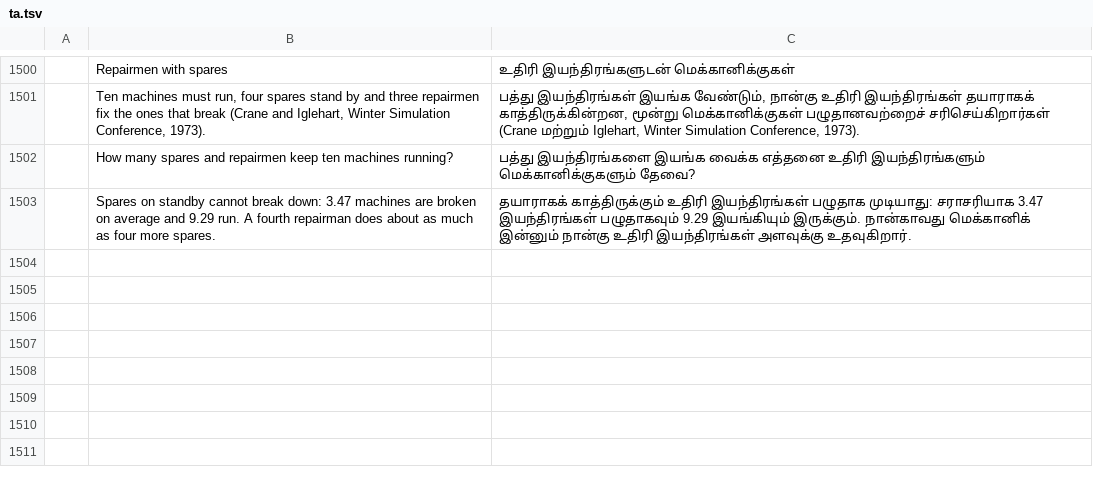
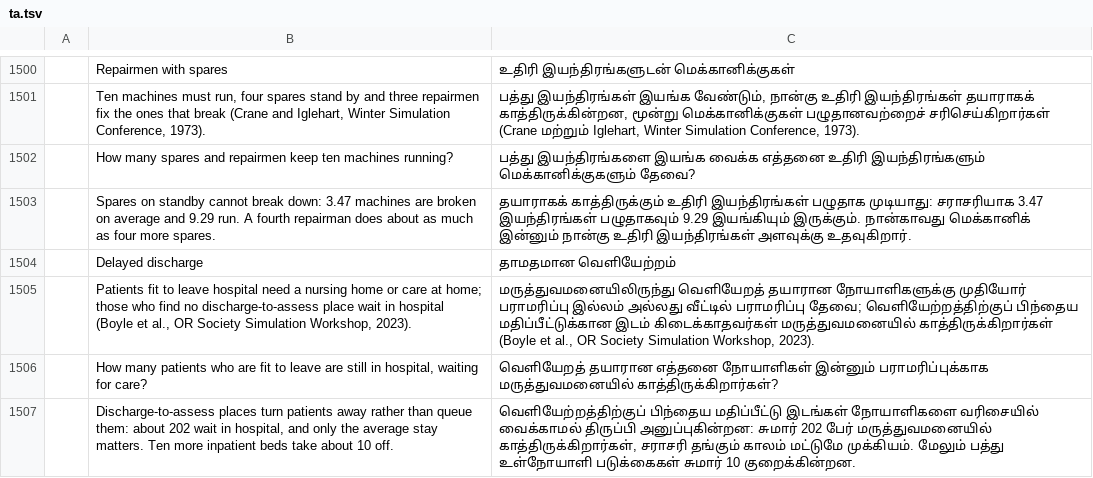
Before and after one commit to helenkwok/StochCraft, a TSV file: i18n/ta.tsv, drawn as a sheet; only a part is shown, gaps mark what is left out; the diff names each change by its address in the sheet, - before the commit and + after, or states it on an @@ line.

Commit message:
Delayed discharge: an example checked against Erlang B
- Boyle, Currie, Lamas Fernandez, Nguyen and Halpenny, Proceedings of the OR Society
  Simulation Workshop 2023 (SW23), pp. 240-249: patients fit to leave hospital arrive at 114 a
  day, 18.52% need a nursing home and go to 75 discharge-to-assess (D2A) inpatient beds, the rest
  need care at home and go to 500 D2A home places. Those finding no place free take a
  turned-away way to an unlimited "Waiting in hospital" task.
- Each stay is 1 + 2(N - 1) days with N geometric (acceptance 1/7 a day for a nursing home, 1/3
  for care at home), written as a discrete user distribution on 1, 3, 5, ... cut where the tail
  is below 1e-9; means 13 and 5 days.
- engine/tests/examples.rs reads the rates, places and mean stays from the file and checks the
  run against Erlang B: 202.14 waiting in hospital (199.84 for a nursing home, 2.31 for care at
  home), and each D2A task's share turned away and utilisation. Fifteen scenarios (D2A home 350
  to 650, nursing home 1 in 5 to 1 in 10, care at home 1 in 2 to 1 in 5, 85 and 95 inpatient
  beds) are a heavy test, each checked on the wait it changes.
- The paper's Tables 2-5 are recorded and checked to sit 0.3 to 3.5 above the exact values.
- A start page card (Healthcare), rows in every catalog (machine-drafted), the user guide, and a
  ROADMAP entry among the built examples.

```diff
--- a/i18n/ta.tsv
+++ b/i18n/ta.tsv
+row 1504:  | Delayed discharge | தாமதமான வெளியேற்றம்
+row 1505:  | Patients fit to leave hospital need a nursing home or care at home; those who find no discharge-to-assess place wait in hospital (Boyle et al., OR Society Simulation Workshop, 2023). | மருத்துவமனையிலிருந்து வெளியேறத் தயாரான நோயாளிகளுக்கு முதியோர் பராமரிப்பு இல்லம் அல்லது வீட்டில் பராமரிப்பு தேவை; வெளியேற்றத்திற்குப் பிந்தைய மதிப்பீட்டுக்கான இடம் கிடைக்காதவர்கள் மருத்துவமனையில் காத்திருக்கிறார்கள் (Boyle et al., OR Society Simulation Workshop, 2023).
+row 1506:  | How many patients who are fit to leave are still in hospital, waiting for care? | வெளியேறத் தயாரான எத்தனை நோயாளிகள் இன்னும் பராமரிப்புக்காக மருத்துவமனையில் காத்திருக்கிறார்கள்?
+row 1507:  | Discharge-to-assess places turn patients away rather than queue them: about 202 wait in hospital, and only the average stay matters. Ten more inpatient beds take about 10 off. | வெளியேற்றத்திற்குப் பிந்தைய மதிப்பீட்டு இடங்கள் நோயாளிகளை வரிசையில் வைக்காமல் திருப்பி அனுப்புகின்றன: சுமார் 202 பேர் மருத்துவமனையில் காத்திருக்கிறார்கள், சராசரி தங்கும் காலம் மட்டுமே முக்கியம். மேலும் பத்து உள்நோயாளி படுக்கைகள் சுமார் 10 குறைக்கின்றன.
```
Also changed, not shown: i18n/bn.tsv, i18n/hi.tsv, 49 other files.
